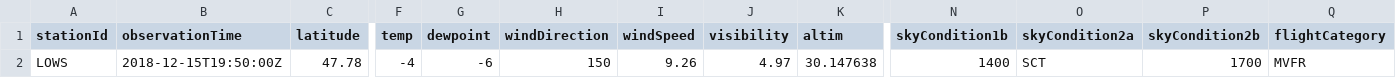
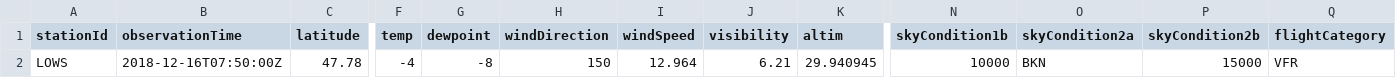
Before and after one commit to mmittlb/pywde1, a CSV file: metar1.csv, drawn as a sheet; only a part is shown, gaps mark what is left out; the diff names each change by its address in the sheet, - before the commit and + after, or states it on an @@ line.

Commit message:
Add metar1.csv

```diff
--- a/metar1.csv
+++ b/metar1.csv
-B2 (observationTime): 2018-12-15T19:50:00Z
+B2 (observationTime): 2018-12-16T07:50:00Z
-G2 (dewpoint): -6
+G2 (dewpoint): -8
-I2 (windSpeed): 9.26
+I2 (windSpeed): 12.964
-J2 (visibility): 4.97
+J2 (visibility): 6.21
-K2 (altim): 30.147638
+K2 (altim): 29.940945
-N2 (skyCondition1b): 1400
+N2 (skyCondition1b): 10000
-O2 (skyCondition2a): SCT
+O2 (skyCondition2a): BKN
-P2 (skyCondition2b): 1700
+P2 (skyCondition2b): 15000
-Q2 (flightCategory): MVFR
+Q2 (flightCategory): VFR
```
